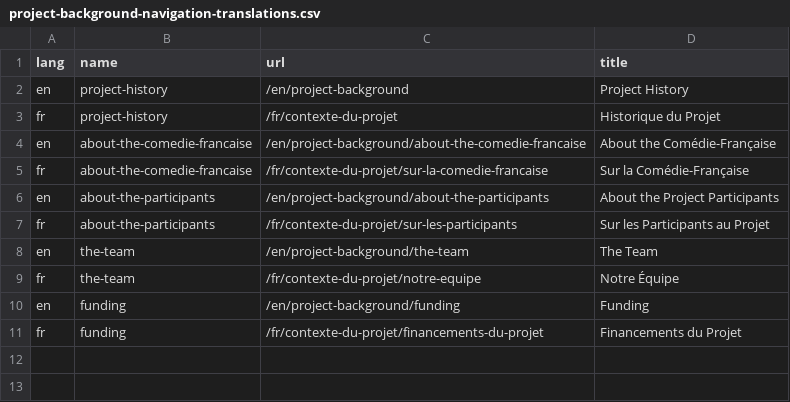
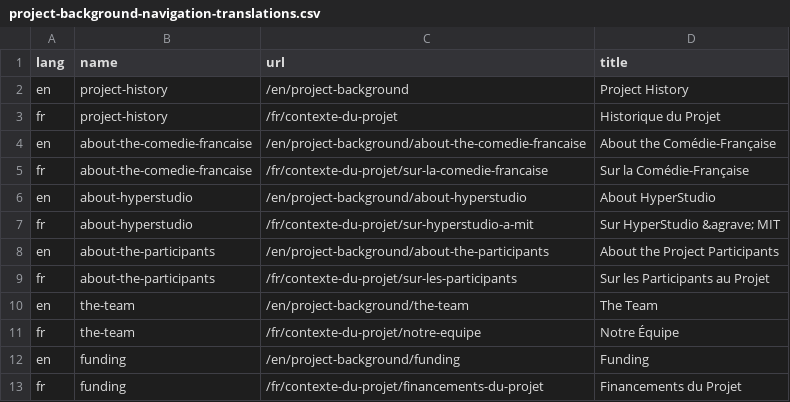
Before and after one commit to jsravel4/cfrp-website, a CSV file: _data/project-background-navigation-translations.csv, drawn as a sheet.

Commit message:
Added About HyperStudio pages

```diff
--- a/_data/project-background-navigation-translations.csv
+++ b/_data/project-background-navigation-translations.csv
@@ -5,2 +5,4 @@
 "fr","about-the-comedie-francaise","/fr/contexte-du-projet/sur-la-comedie-francaise","Sur la Comédie-Française"
+"en","about-hyperstudio","/en/project-background/about-hyperstudio","About HyperStudio"
+"fr","about-hyperstudio","/fr/contexte-du-projet/sur-hyperstudio-a-mit","Sur HyperStudio &agrave; MIT"
 "en","about-the-participants","/en/project-background/about-the-participants","About the Project Participants"
```
Also changed, not shown: 2 other files.
